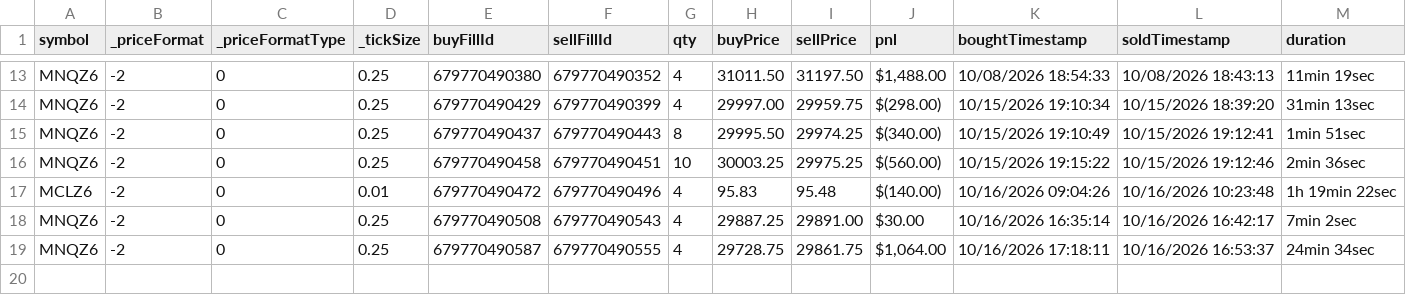
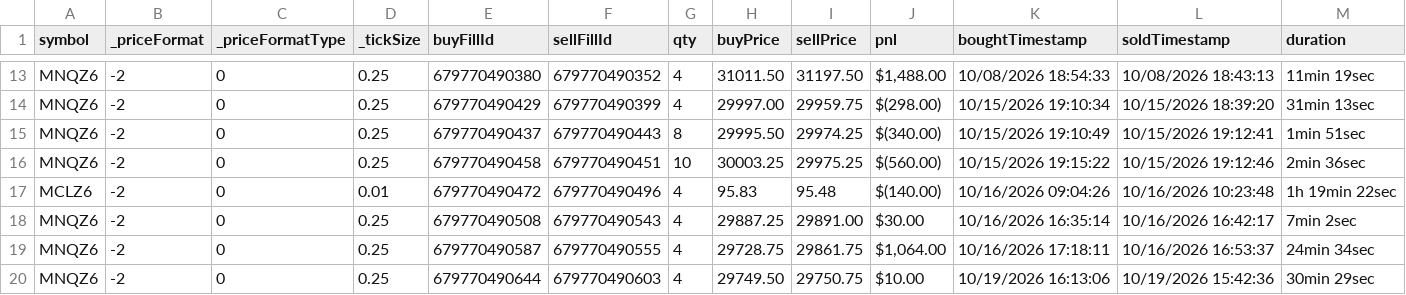
Before and after one commit to scaryseb-afk/journal-trading, a CSV file: csv/comptes/02b.csv, drawn as a sheet; only a part is shown, gaps mark what is left out; the diff names each change by its address in the sheet, - before the commit and + after, or states it on an @@ line.

```diff
--- a/csv/comptes/02b.csv
+++ b/csv/comptes/02b.csv
+row 20: MNQZ6 | -2 | 0 | 0.25 | 679770490644 | 679770490603 | 4 | 29749.50 | 29750.75 | $10.00 | 10/19/2026 16:13:06 | 10/19/2026 15:42:36 | 30min 29sec
```
Also changed, not shown: csv/comptes/001.csv, 3 other files.
